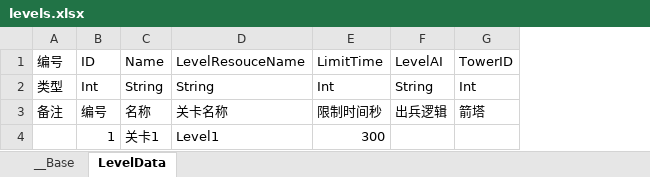
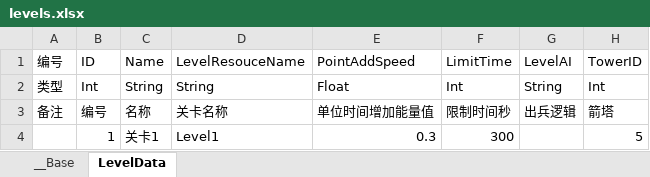
Before and after one commit to xxpniu/ARPG-Game, an Excel workbook: ExcelConfig/levels.xlsx, sheet LevelData, drawn as a sheet; values as stored, in another font and other column widths than the file's, no borders; addresses are those after the commit; the diff names each change by its address in the sheet, - before the commit and + after, or states it on an @@ line.

```diff
--- a/ExcelConfig/levels.xlsx (sheet LevelData)
+++ b/ExcelConfig/levels.xlsx (sheet LevelData)
+column E (PointAddSpeed), rows 2-4: Float | 单位时间增加能量值 | 0.3
-H4 (TowerID): (empty)
+H4 (TowerID): 5
```
Also changed, not shown: ExcelConfig/characters.xlsx, 6 other files.
